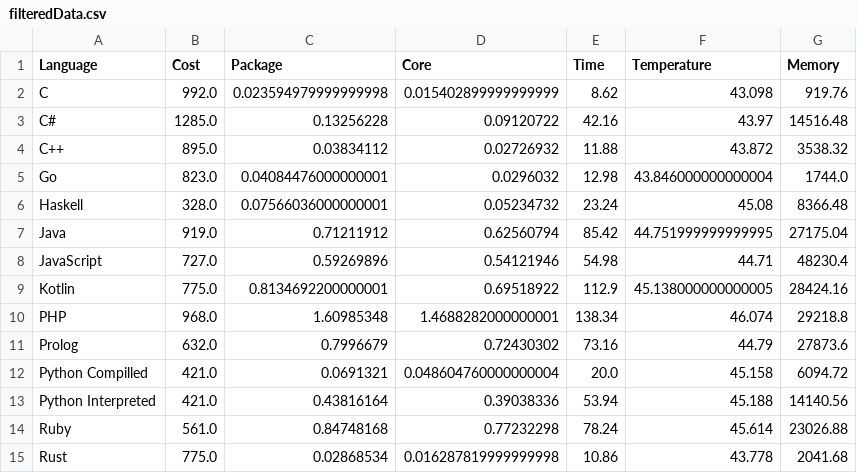
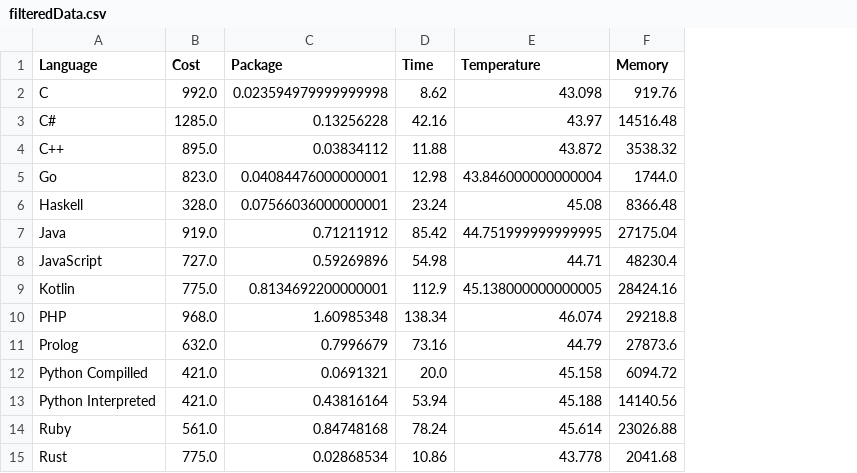
Before and after one commit to realRunlo/EnergyMeasurement, a CSV file: notebooks/filteredData.csv, drawn as a sheet; the diff names each change by its address in the sheet, - before the commit and + after, or states it on an @@ line.

```diff
--- a/notebooks/filteredData.csv
+++ b/notebooks/filteredData.csv
-column D (Core), rows 2-15: 0.015402899999999999 | 0.09120722 | 0.02726932 | 0.0296032 | 0.05234732 | 0.62560794 | 0.54121946 | 0.69518922 | 1.4688282000000001 | 0.72430302 | 0.048604760000000004 | 0.39038336 | 0.77232298 | 0.016287819999999998
```
Also changed, not shown: 5 other files.
